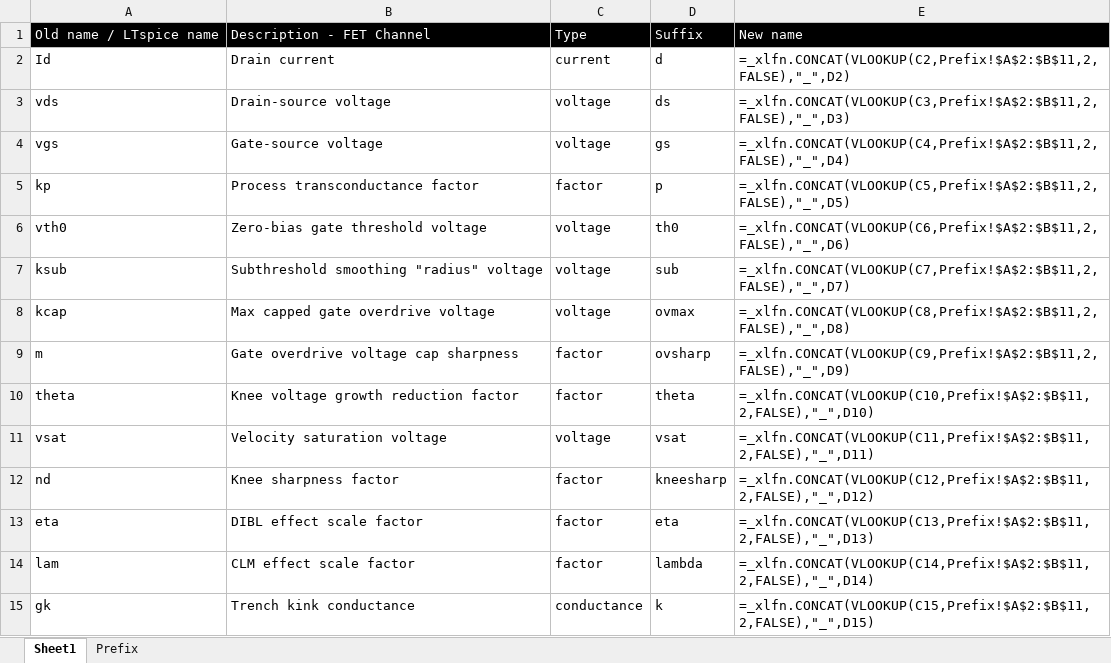
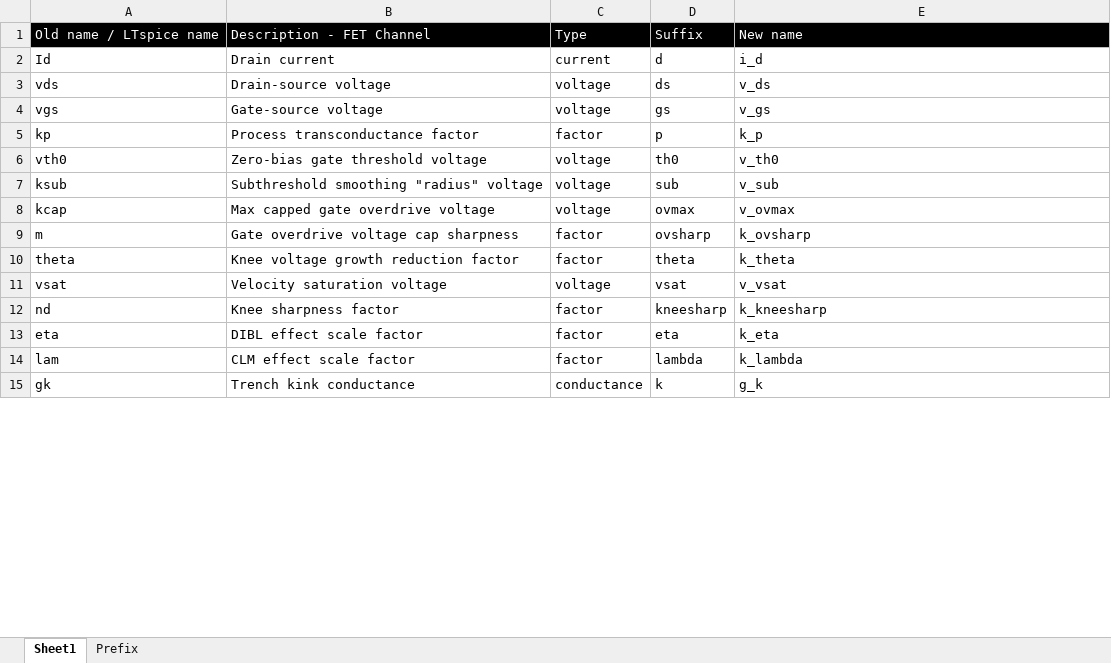
Before and after one commit to owenliu66/ImprovedVDMOS, an Excel workbook: names.xlsx, sheet Sheet1, drawn as a sheet; only a part is shown; values as stored, in another font and other column widths than the file's, no borders; formulas without a stored value are shown as written; the diff covers the shown part only; the diff names each change by its address in the sheet, - before the commit and + after, or states it on an @@ line.

```diff
--- a/names.xlsx (sheet Sheet1)
+++ b/names.xlsx (sheet Sheet1)
-E2: =_xlfn.CONCAT(VLOOKUP(C2,Prefix!$A$2:$B$11,2,FALSE),"_",D2)
+E2: i_d
-E3: =_xlfn.CONCAT(VLOOKUP(C3,Prefix!$A$2:$B$11,2,FALSE),"_",D3)
+E3: v_ds
-E4: =_xlfn.CONCAT(VLOOKUP(C4,Prefix!$A$2:$B$11,2,FALSE),"_",D4)
+E4: v_gs
-E5: =_xlfn.CONCAT(VLOOKUP(C5,Prefix!$A$2:$B$11,2,FALSE),"_",D5)
+E5: k_p
-E6: =_xlfn.CONCAT(VLOOKUP(C6,Prefix!$A$2:$B$11,2,FALSE),"_",D6)
+E6: v_th0
-E7: =_xlfn.CONCAT(VLOOKUP(C7,Prefix!$A$2:$B$11,2,FALSE),"_",D7)
+E7: v_sub
-E8: =_xlfn.CONCAT(VLOOKUP(C8,Prefix!$A$2:$B$11,2,FALSE),"_",D8)
+E8: v_ovmax
-E9: =_xlfn.CONCAT(VLOOKUP(C9,Prefix!$A$2:$B$11,2,FALSE),"_",D9)
+E9: k_ovsharp
-E10: =_xlfn.CONCAT(VLOOKUP(C10,Prefix!$A$2:$B$11,2,FALSE),"_",D10)
+E10: k_theta
-E11: =_xlfn.CONCAT(VLOOKUP(C11,Prefix!$A$2:$B$11,2,FALSE),"_",D11)
+E11: v_vsat
-E12: =_xlfn.CONCAT(VLOOKUP(C12,Prefix!$A$2:$B$11,2,FALSE),"_",D12)
+E12: k_kneesharp
-E13: =_xlfn.CONCAT(VLOOKUP(C13,Prefix!$A$2:$B$11,2,FALSE),"_",D13)
+E13: k_eta
-E14: =_xlfn.CONCAT(VLOOKUP(C14,Prefix!$A$2:$B$11,2,FALSE),"_",D14)
+E14: k_lambda
-E15: =_xlfn.CONCAT(VLOOKUP(C15,Prefix!$A$2:$B$11,2,FALSE),"_",D15)
+E15: g_k
```
Also changed, not shown: 2 added rows, 44 edited cells and cell formats elsewhere in this sheet, 7 other files.
